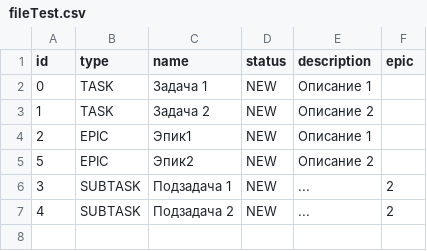
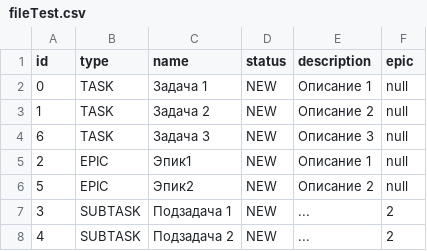
Before and after one commit to Mur-Muring/java-kanban, a CSV file: fileTest.csv, drawn as a sheet.

```diff
--- a/fileTest.csv
+++ b/fileTest.csv
@@ -1,6 +1,7 @@
 id,type,name,status,description,epic
-0,TASK,Задача 1,NEW,Описание 1,
-1,TASK,Задача 2,NEW,Описание 2,
-2,EPIC,Эпик1,NEW,Описание 1,
-5,EPIC,Эпик2,NEW,Описание 2,
+0,TASK,Задача 1,NEW,Описание 1,null
+1,TASK,Задача 2,NEW,Описание 2,null
+6,TASK,Задача 3,NEW,Описание 3,null
+2,EPIC,Эпик1,NEW,Описание 1,null
+5,EPIC,Эпик2,NEW,Описание 2,null
 3,SUBTASK,Подзадача 1,NEW,...,2
```
Also changed, not shown: 6 other files.
